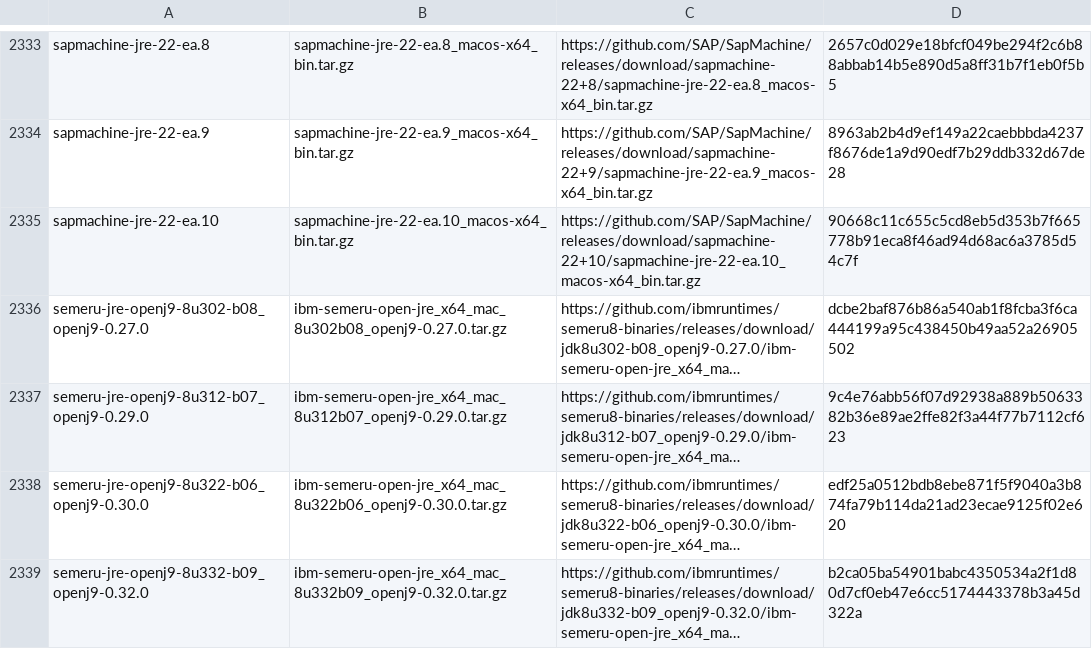
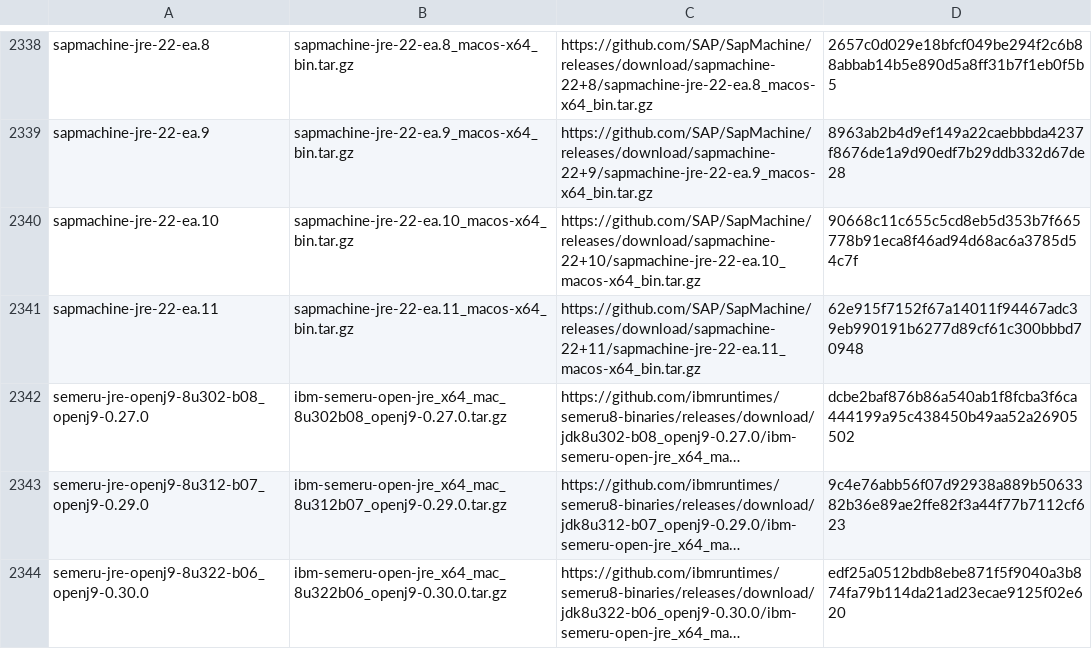
Before and after one commit to mise-plugins/rtx-java, a TSV file: data/jdk-macosx-x86_64-all.tsv, drawn as a sheet; only a part is shown, gaps mark what is left out; the shorter side is filled out with more unchanged rows; long unchanged cells end in …; the diff covers the shown part only; the diff names each change by its address in the sheet, - before the commit and + after, or states it on an @@ line.

Commit message:
Update Java release data

```diff
--- a/data/jdk-macosx-x86_64-all.tsv
+++ b/data/jdk-macosx-x86_64-all.tsv
+row 2341: sapmachine-jre-22-ea.11 | sapmachine-jre-22-ea.11_macos-x64_bin.tar.gz | https://github.com/SAP/SapMachine/releases/download/sapmachine-22+11/sapmachine-jre-22-ea.11_macos-x64_bin.tar.gz | 62e915f7152f67a14011f94467adc39eb990191b6277d89cf61c300bbbd70948
```
Also changed, not shown: 5 added rows elsewhere in this file, data/jdk-macosx-x86_64-ea.tsv.
